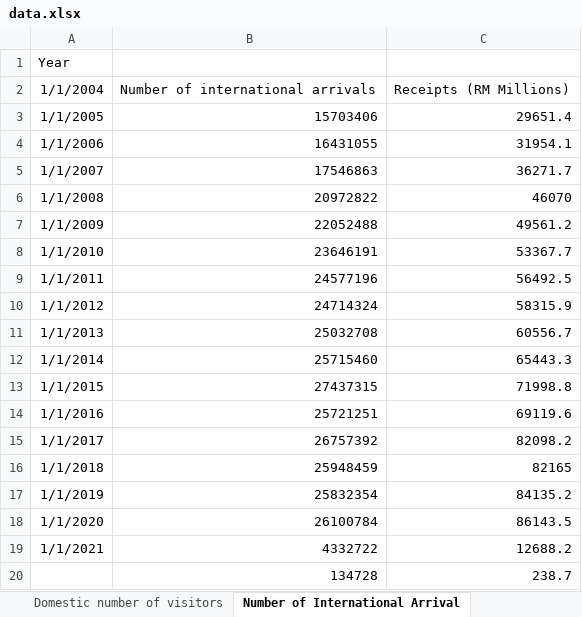
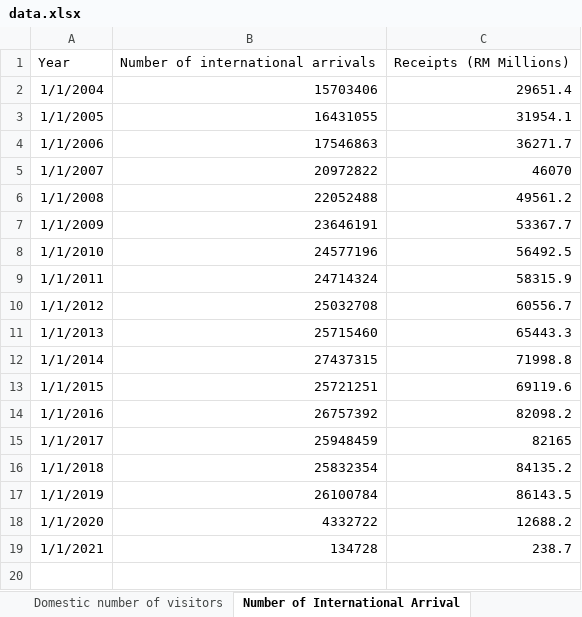
Before and after one commit to ChewJH/FIT3179Assignment2, an Excel workbook: data/data.xlsx, sheet Number of International Arrival, drawn as a sheet; values as stored, in another font and other column widths than the file's, no borders; removed rows and columns are numbered as before the commit, all else as after; the diff names each change by its address in the sheet, - before the commit and + after, or states it on an @@ line.

```diff
--- a/data/data.xlsx (sheet Number of International Arrival)
+++ b/data/data.xlsx (sheet Number of International Arrival)
-B1: (empty)
+B1: Number of international arrivals
-C1: (empty)
+C1: Receipts (RM Millions)
-row 2: 1/1/2004 | Number of international arrivals | Receipts (RM Millions)
-A2 (Year): 1/1/2005
+A2 (Year): 1/1/2004
-A3 (Year): 1/1/2006
+A3 (Year): 1/1/2005
-A4 (Year): 1/1/2007
+A4 (Year): 1/1/2006
-A5 (Year): 1/1/2008
+A5 (Year): 1/1/2007
-A6 (Year): 1/1/2009
+A6 (Year): 1/1/2008
-A7 (Year): 1/1/2010
+A7 (Year): 1/1/2009
-A8 (Year): 1/1/2011
+A8 (Year): 1/1/2010
-A9 (Year): 1/1/2012
+A9 (Year): 1/1/2011
-A10 (Year): 1/1/2013
+A10 (Year): 1/1/2012
-A11 (Year): 1/1/2014
+A11 (Year): 1/1/2013
-A12 (Year): 1/1/2015
+A12 (Year): 1/1/2014
-A13 (Year): 1/1/2016
+A13 (Year): 1/1/2015
-A14 (Year): 1/1/2017
+A14 (Year): 1/1/2016
-A15 (Year): 1/1/2018
+A15 (Year): 1/1/2017
-A16 (Year): 1/1/2019
+A16 (Year): 1/1/2018
-A17 (Year): 1/1/2020
+A17 (Year): 1/1/2019
-A18 (Year): 1/1/2021
+A18 (Year): 1/1/2020
-A19 (Year): (empty)
+A19 (Year): 1/1/2021
```
Also changed, not shown: sheet International Arrival country, sheet Number of employees & wages, sheet International arrivals by month, 19 other files.
